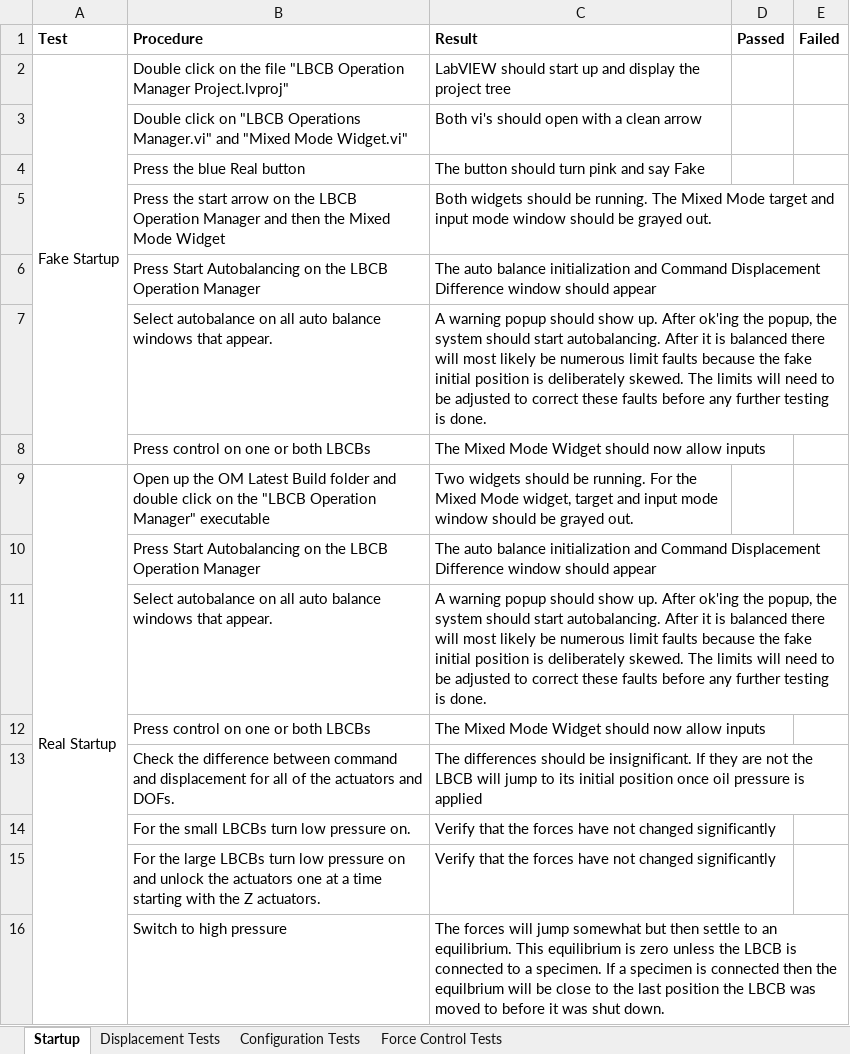
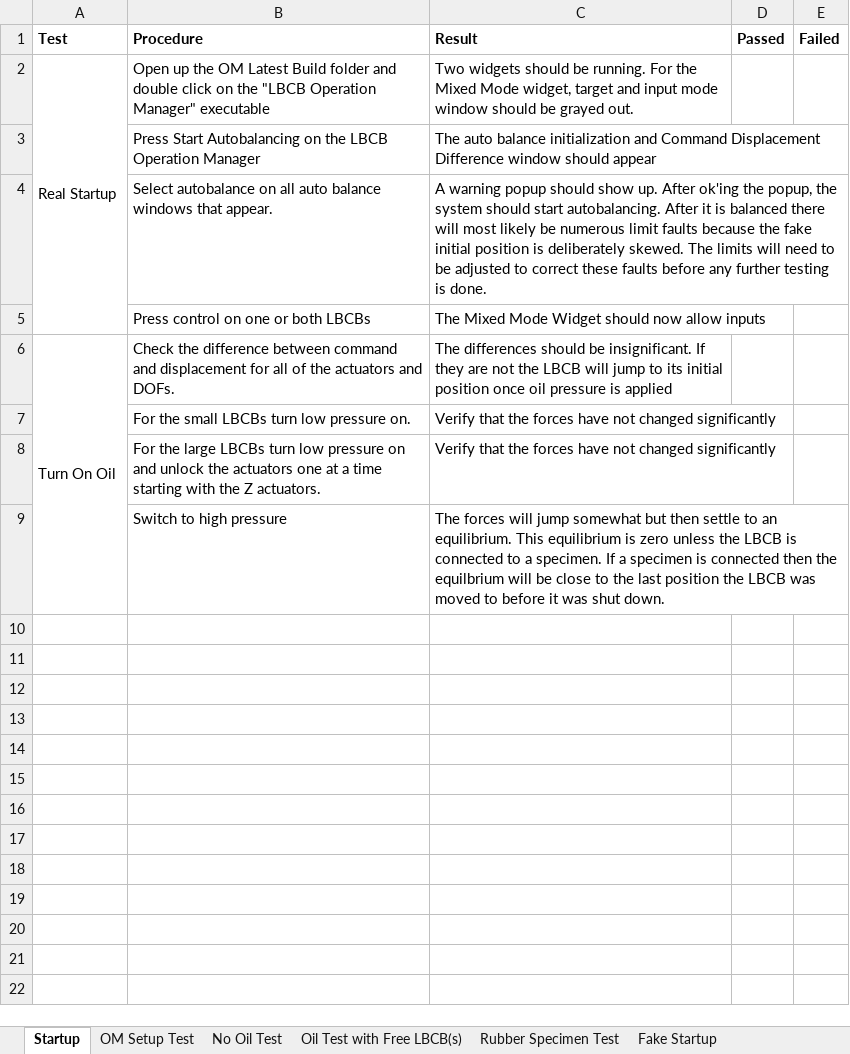
Before and after one commit to mbletzinger/lbcb-om, an Excel workbook: Test Matrix.xlsx, sheet Startup, drawn as a sheet; values as stored, in another font and other column widths than the file's, no borders; removed rows and columns are numbered as before the commit, all else as after; the diff names each change by its address in the sheet, - before the commit and + after, or states it on an @@ line.

```diff
--- a/Test Matrix.xlsx (sheet Startup)
+++ b/Test Matrix.xlsx (sheet Startup)
-sheet tab: Displacement Tests
+sheet tab: No Oil Test
-sheet tab: Configuration Tests
+sheet tab: OM Setup Test
-sheet tab: Force Control Tests
+sheet tab: Rubber Specimen Test
+sheet tab: Oil Test with Free LBCB(s)
+sheet tab: Fake Startup
@@ sheet tab order changed: Startup | OM Setup Test | No Oil Test | Oil Test with Free LBCB(s) | Rubber Specimen Test | Fake Startup @@
-row 2: Fake Startup | Double click on the file "LBCB Operation Manager Project.lvproj" | LabVIEW should start up and display the project tree
-row 3:  | Double click on "LBCB Operations Manager.vi" and "Mixed Mode Widget.vi" | Both vi's should open with a clean arrow
-row 4:  | Press the blue Real button | The button should turn pink and say Fake
-row 5:  | Press the start arrow on the LBCB Operation Manager and then the Mixed Mode Widget | Both widgets should be running. The Mixed Mode target and input mode window should be grayed out.
-row 6:  | Press Start Autobalancing on the LBCB Operation Manager | The auto balance initialization and Command Displacement Difference window should appear
-row 7:  | Select autobalance on all auto balance windows that appear. | A warning popup should show up. After ok'ing the popup, the system should start autobalancing. After it is balanced there will most likely be numerous limit faults because the fake initial position is deliberately skewed. The limits will need to be adjusted to correct these faults before any further testing is done.
-row 8:  | Press control on one or both LBCBs | The Mixed Mode Widget should now allow inputs
-A9:A16 merged
+A2:A5 merged
-A6 (Test): (empty)
+A6 (Test): Turn On Oil
+A6:A9 merged
```
Also changed, not shown: sheet No Oil Test, sheet Rubber Specimen Test, 12 other files.
